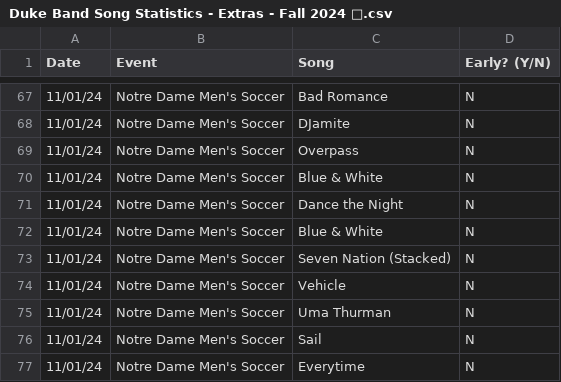
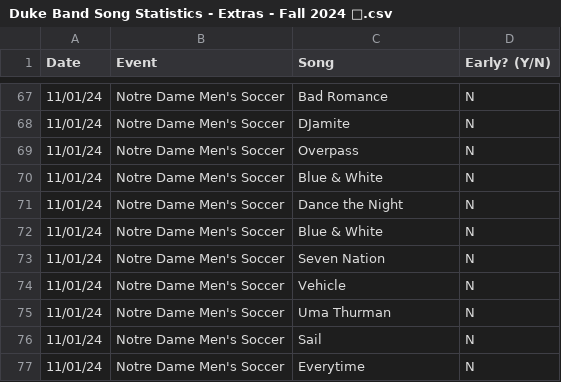
Before and after one commit to lukelike1001/pep-band-analysis, a CSV file: data/fall24/Duke Band Song Statistics - Extras - Fall 2024 🍂.csv, drawn as a sheet; only a part is shown, gaps mark what is left out.

```diff
--- a/data/fall24/Duke Band Song Statistics - Extras - Fall 2024 🍂.csv
+++ b/data/fall24/Duke Band Song Statistics - Extras - Fall 2024 🍂.csv
@@ -72,3 +72,3 @@ Date,Event,Song,Early? (Y/N)
 11/01/24,Notre Dame Men's Soccer,Blue & White,N
-11/01/24,Notre Dame Men's Soccer,Seven Nation (Stacked),N
+11/01/24,Notre Dame Men's Soccer,Seven Nation,N
 11/01/24,Notre Dame Men's Soccer,Vehicle,N
```
Also changed, not shown: data/fall24/Duke Band Song Statistics - September 2024 🥁.csv, data/semester/Duke Band Song Statistics - Fall 2024.csv, 2 other files.
